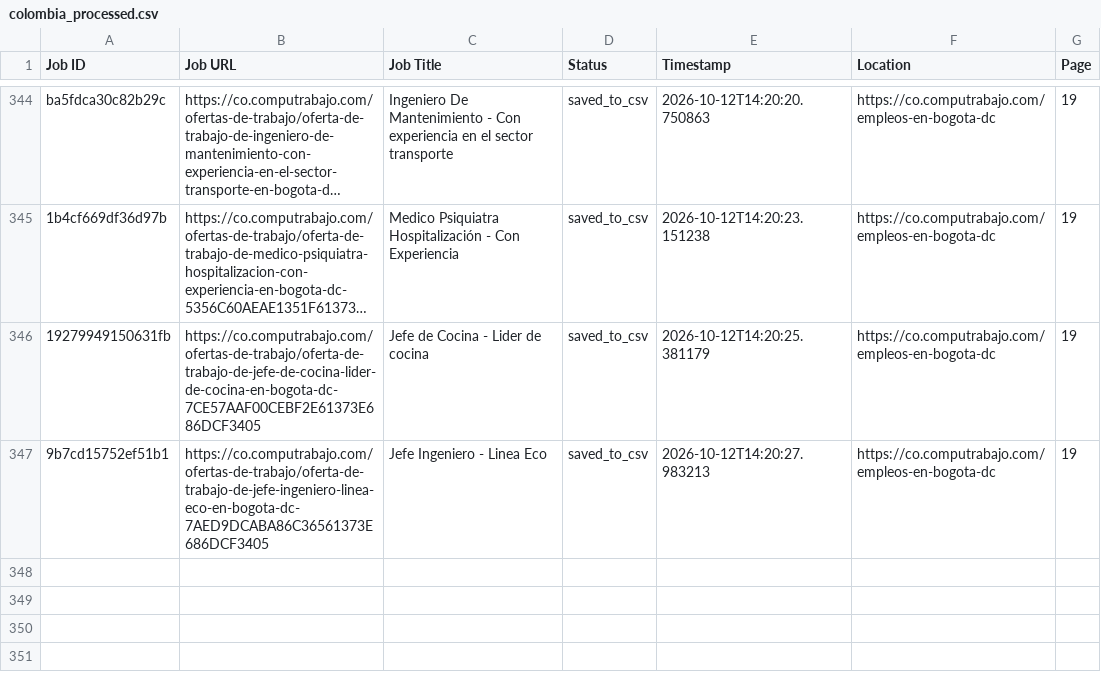
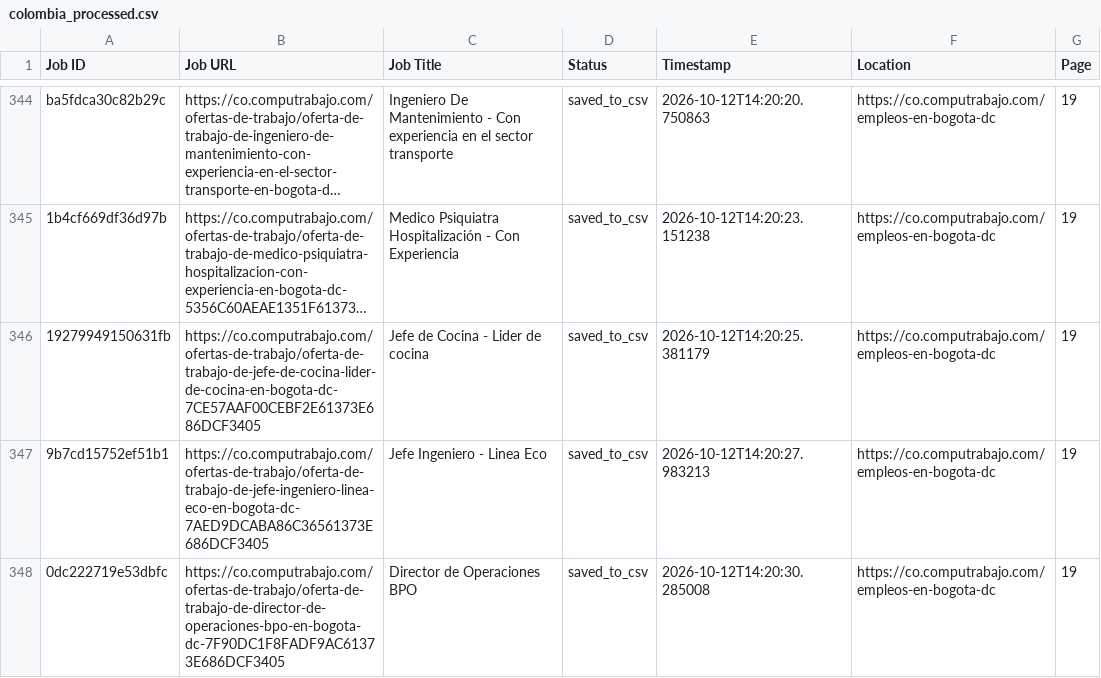
Before and after one commit to liliankason/computrabajo_colombia_scraper, a CSV file: colombia_processed.csv, drawn as a sheet; only a part is shown, gaps mark what is left out; long unchanged cells end in …; the diff names each change by its address in the sheet, - before the commit and + after, or states it on an @@ line.

```diff
--- a/colombia_processed.csv
+++ b/colombia_processed.csv
+row 348: 0dc222719e53dbfc | https://co.computrabajo.com/ofertas-de-trabajo/oferta-de-trabajo-de-director-de-operaciones-bpo-en-bogota-dc-7F90DC1F8FADF9AC61373E686DCF3405 | Director de Operaciones BPO | saved_to_csv | 2026-10-12T14:20:30.285008 | https://co.computrabajo.com/empleos-en-bogota-dc | 19
```
Also changed, not shown: colombia_scraped_jobs.csv, 1 other file.
